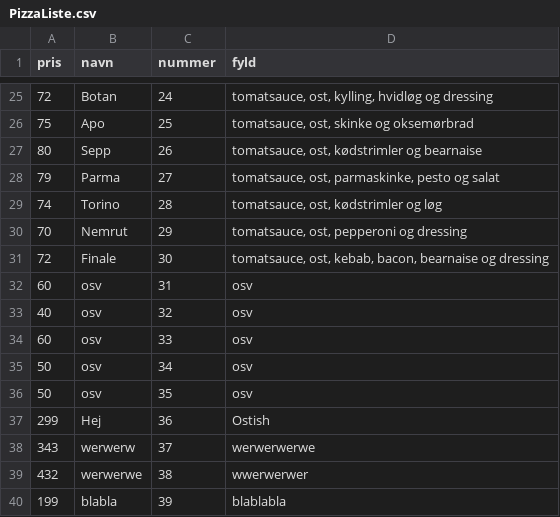
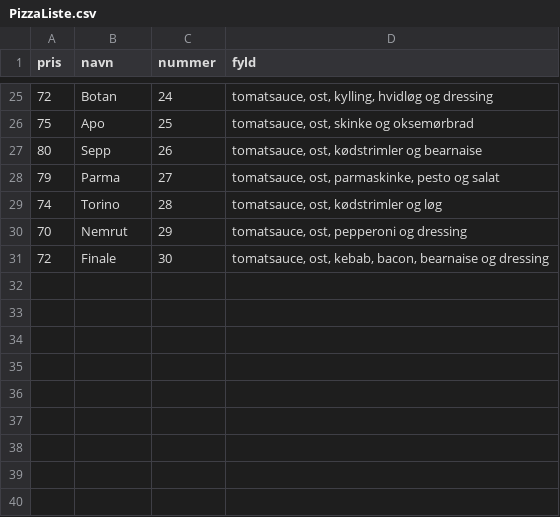
Before and after one commit to KevinFHansen/Marios-PizzaBar, a CSV file: MarioPizzaBar/Ressourcer/PizzaListe.csv, drawn as a sheet; only a part is shown, gaps mark what is left out; the diff names each change by its address in the sheet, - before the commit and + after, or states it on an @@ line.

```diff
--- a/MarioPizzaBar/Ressourcer/PizzaListe.csv
+++ b/MarioPizzaBar/Ressourcer/PizzaListe.csv
-row 32: 60 | osv | 31 | osv
-row 33: 40 | osv | 32 | osv
-row 34: 60 | osv | 33 | osv
-row 35: 50 | osv | 34 | osv
-row 36: 50 | osv | 35 | osv
-row 37: 299 | Hej | 36 | Ostish
-row 38: 343 | werwerw | 37 | werwerwerwe
-row 39: 432 | werwerwe | 38 | wwerwerwer
-row 40: 199 | blabla | 39 | blablabla
```
Also changed, not shown: 2 other files.
